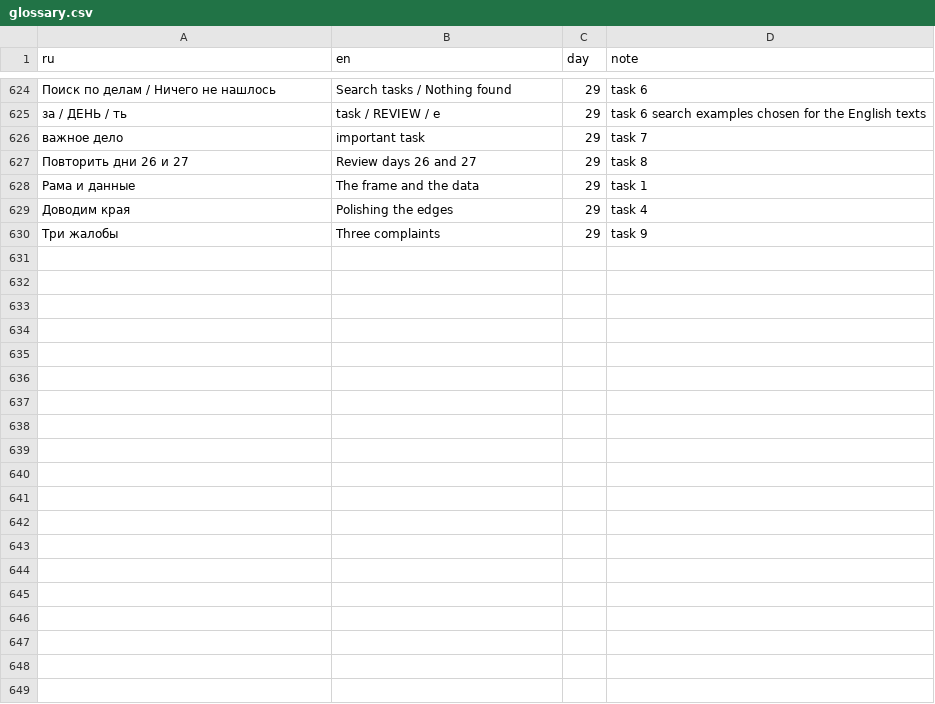
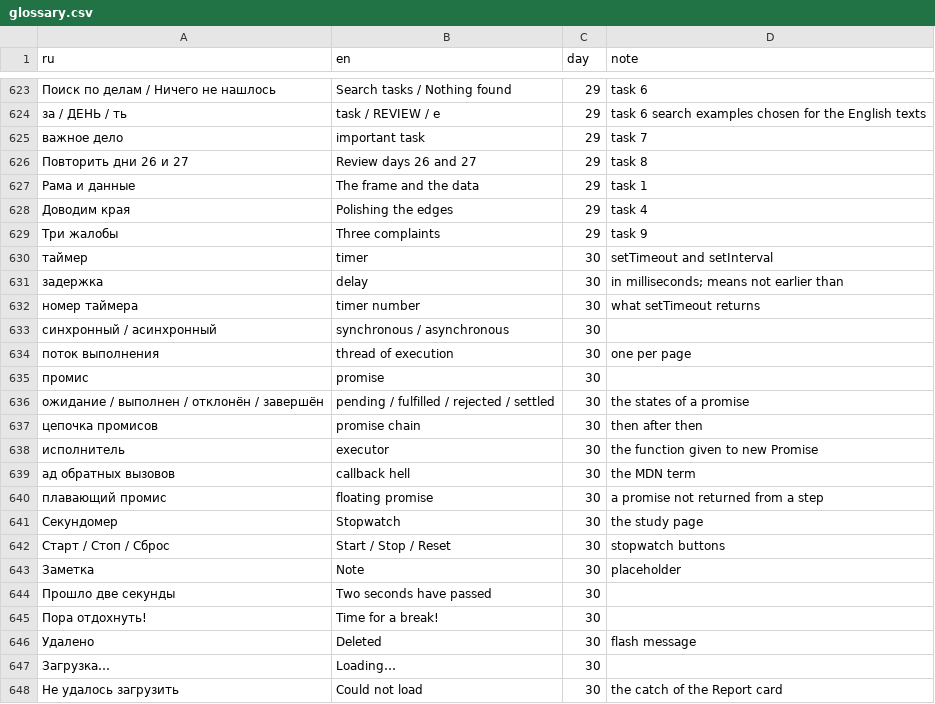
Before and after one commit to TheSeydiCharyyev/javascript-essentials, a CSV file: docs/glossary.csv, drawn as a sheet; only a part is shown, gaps mark what is left out; the diff covers the shown part only; the diff names each change by its address in the sheet, - before the commit and + after, or states it on an @@ line.

Commit message:
Translate day 30 into English: setTimeout and clearTimeout, setInterval and the stopwatch, delays, promise states, then catch and finally, new Promise, the forgotten return, the Report card loading, RU and EN links, glossary terms; day 28 task 9 renamed to Six catches

```diff
--- a/docs/glossary.csv
+++ b/docs/glossary.csv
+row 630: таймер | timer | 30 | setTimeout and setInterval
+row 631: задержка | delay | 30 | in milliseconds; means not earlier than
+row 632: номер таймера | timer number | 30 | what setTimeout returns
+row 633: синхронный / асинхронный | synchronous / asynchronous | 30
+row 634: поток выполнения | thread of execution | 30 | one per page
+row 635: промис | promise | 30
+row 636: ожидание / выполнен / отклонён / завершён | pending / fulfilled / rejected / settled | 30 | the states of a promise
+row 637: цепочка промисов | promise chain | 30 | then after then
+row 638: исполнитель | executor | 30 | the function given to new Promise
+row 639: ад обратных вызовов | callback hell | 30 | the MDN term
+row 640: плавающий промис | floating promise | 30 | a promise not returned from a step
+row 641: Секундомер | Stopwatch | 30 | the study page
+row 642: Старт / Стоп / Сброс | Start / Stop / Reset | 30 | stopwatch buttons
+row 643: Заметка | Note | 30 | placeholder
+row 644: Прошло две секунды | Two seconds have passed | 30
+row 645: Пора отдохнуть! | Time for a break! | 30
+row 646: Удалено | Deleted | 30 | flash message
+row 647: Загрузка… | Loading… | 30
+row 648: Не удалось загрузить | Could not load | 30 | the catch of the Report card
```
Also changed, not shown: 18 added rows and 1 removed row elsewhere in this file, 8 other files.
